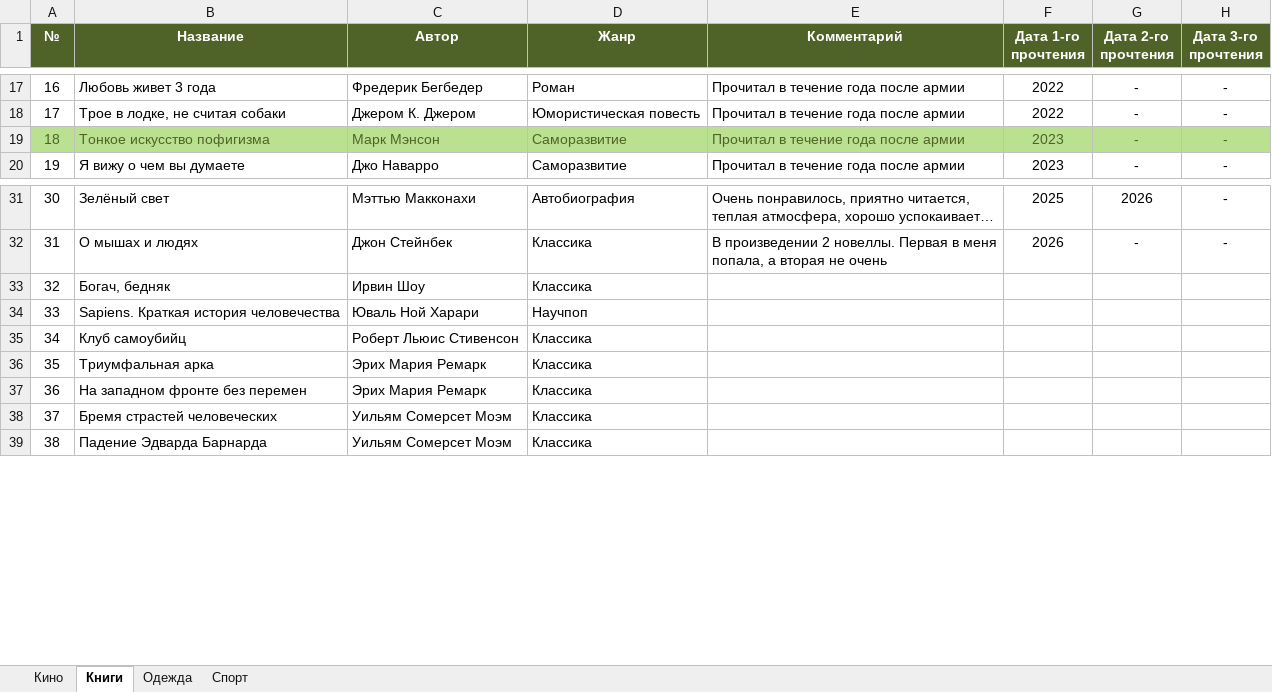
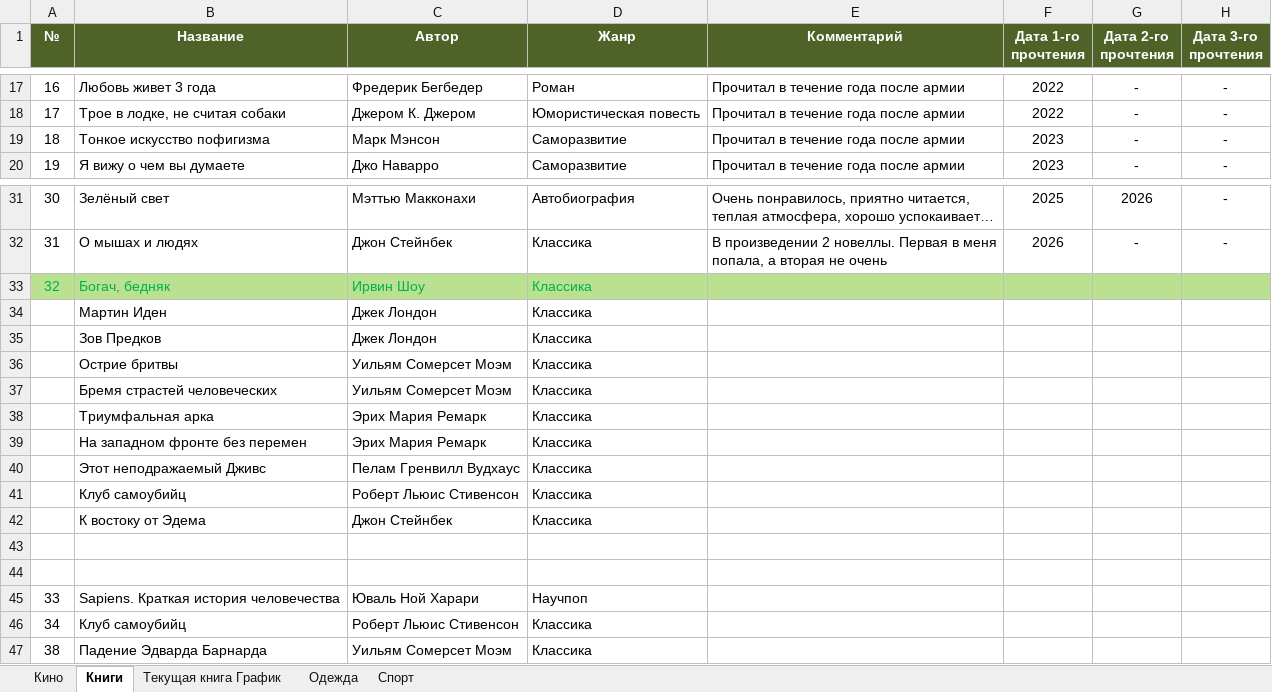
Before and after one commit to EugenySobyanin/Repository_1, an Excel workbook: Другое/Кино-Книги-Одежда-Спорт.xlsx, sheet Книги, drawn as a sheet; only a part is shown, gaps mark what is left out; long unchanged cells end in …; values as stored, in another font and other column widths than the file's, no borders; the diff names each change by its address in the sheet, - before the commit and + after, or states it on an @@ line.

Commit message:
Должностные и книги.

```diff
--- a/Другое/Кино-Книги-Одежда-Спорт.xlsx (sheet Книги)
+++ b/Другое/Кино-Книги-Одежда-Спорт.xlsx (sheet Книги)
+sheet tab: Текущая книга График
@@ A19:H19 fill: #BAE18F → none, text colour: #4F6228 → black @@
-A33:H33 fill: none
+A33:H33 fill: #BAE18F
-A33:D33 text colour: black
+A33:D33 text colour: #00B050
+row 34:  | Мартин Иден | Джек Лондон | Классика
+row 35:  | Зов Предков | Джек Лондон | Классика
+row 36:  | Острие бритвы | Уильям Сомерсет Моэм | Классика
@@ row 38 moved to row 37: Бремя страстей человеческих @@
@@ row 36 moved to row 38: Триумфальная арка @@
@@ row 37 moved to row 39: На западном фронте без перемен @@
+row 40:  | Этот неподражаемый Дживс | Пелам Гренвилл Вудхаус | Классика
+row 41:  | Клуб самоубийц | Роберт Льюис Стивенсон | Классика
+row 42:  | К востоку от Эдема | Джон Стейнбек | Классика
+row 43: (empty)
+row 44: (empty)
```
Also changed, not shown: 1 other file.
